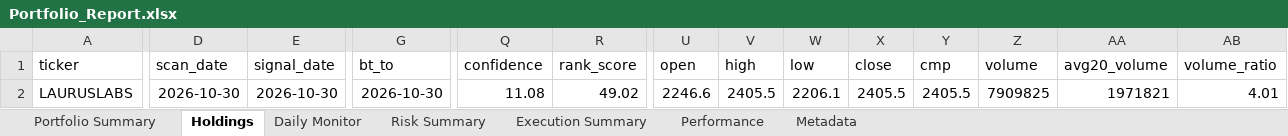
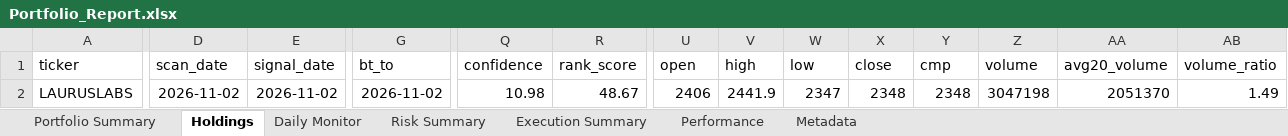
Before and after one commit to PavanSaiNekkala/Scanner, an Excel workbook: scanner_monitor/reports/latest/Portfolio_Report.xlsx, sheet Holdings, drawn as a sheet; only a part is shown, gaps mark what is left out; values as stored, in another font and other column widths than the file's, no borders; the diff covers the shown part only; the diff names each change by its address in the sheet, - before the commit and + after, or states it on an @@ line.

```diff
--- a/scanner_monitor/reports/latest/Portfolio_Report.xlsx (sheet Holdings)
+++ b/scanner_monitor/reports/latest/Portfolio_Report.xlsx (sheet Holdings)
-D2 (scan_date): 2026-10-30
+D2 (scan_date): 2026-11-02
-E2 (signal_date): 2026-10-30
+E2 (signal_date): 2026-11-02
-G2 (bt_to): 2026-10-30
+G2 (bt_to): 2026-11-02
-Q2 (confidence): 11.08
+Q2 (confidence): 10.98
-R2 (rank_score): 49.02
+R2 (rank_score): 48.67
-U2 (open): 2246.6
+U2 (open): 2406
-V2 (high): 2405.5
+V2 (high): 2441.9
-W2 (low): 2206.1
+W2 (low): 2347
-X2 (close): 2405.5
+X2 (close): 2348
-Y2 (cmp): 2405.5
+Y2 (cmp): 2348
-Z2 (volume): 7909825
+Z2 (volume): 3047198
-AA2 (avg20_volume): 1971821
+AA2 (avg20_volume): 2051370
-AB2 (volume_ratio): 4.01
+AB2 (volume_ratio): 1.49
```
Also changed, not shown: 105 edited cells elsewhere in this sheet, sheet Daily Monitor, sheet Risk Summary, sheet Metadata, 14 other files.
